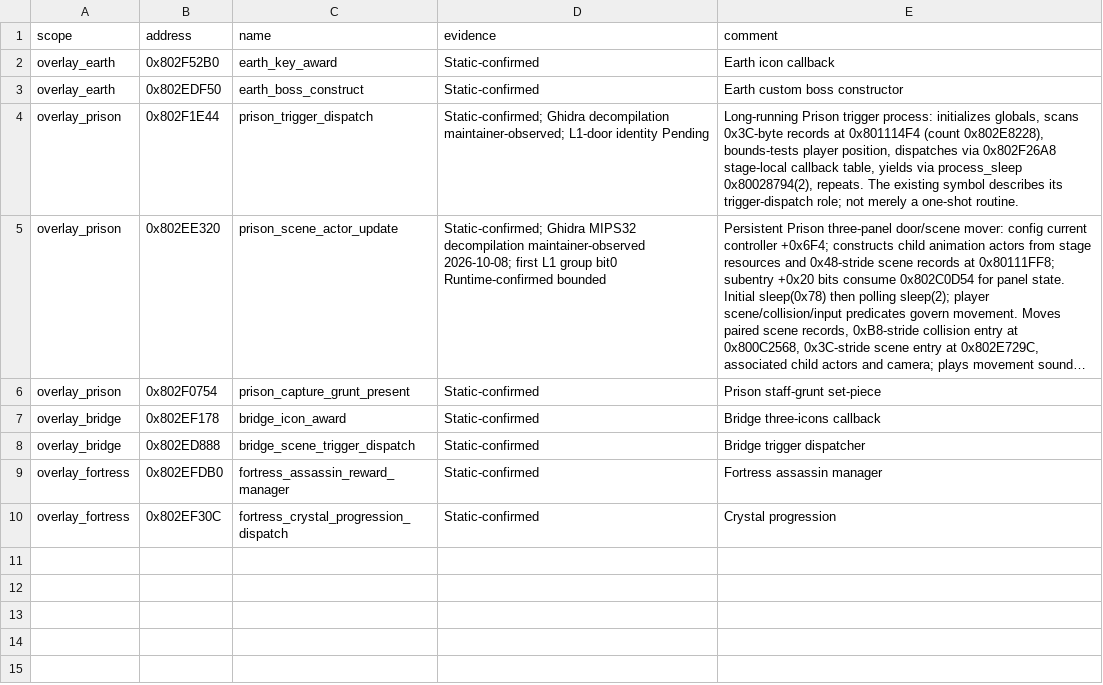
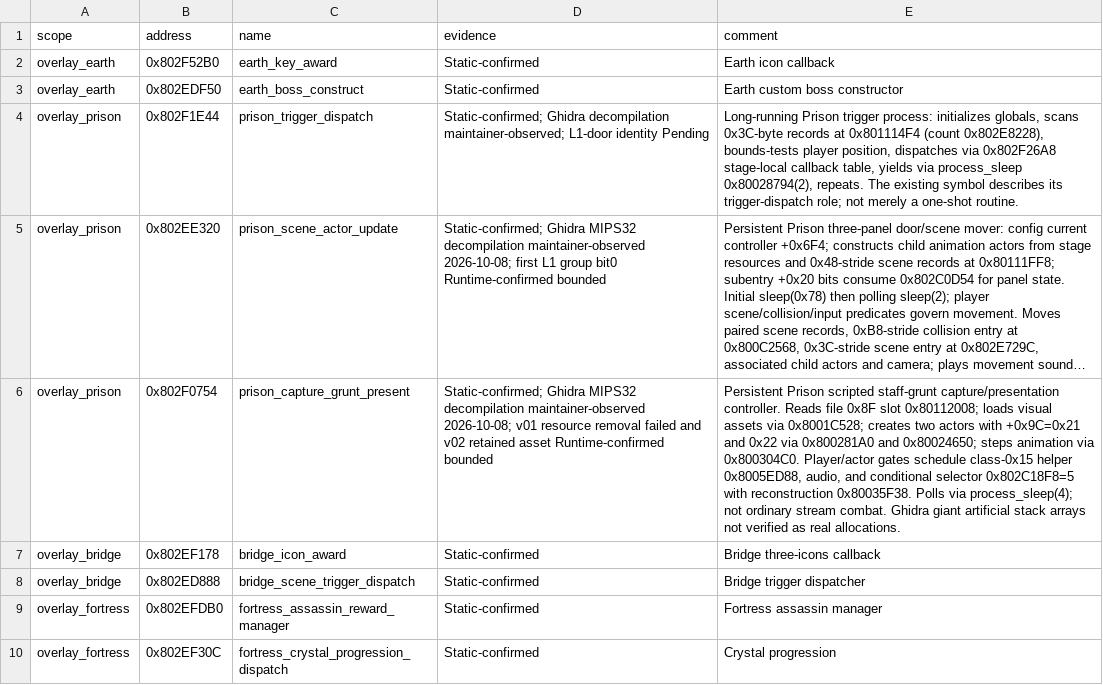
Before and after one commit to smeagol44/MKMSZ-Ghidra, a TSV file: analysis/overlay_functions.tsv, drawn as a sheet; long unchanged cells end in …; the diff names each change by its address in the sheet, - before the commit and + after, or states it on an @@ line.

Commit message:
Import clarified captured-grunt stage process semantics

```diff
--- a/analysis/overlay_functions.tsv
+++ b/analysis/overlay_functions.tsv
-D6 (evidence): Static-confirmed
+D6 (evidence): Static-confirmed; Ghidra MIPS32 decompilation maintainer-observed 2026-10-08; v01 resource removal failed and v02 retained asset Runtime-confirmed bounded
-E6 (comment): Prison staff-grunt set-piece
+E6 (comment): Persistent Prison scripted staff-grunt capture/presentation controller. Reads file 0x8F slot 0x80112008; loads visual assets via 0x8001C528; creates two actors with +0x9C=0x21 and 0x22 via 0x800281A0 and 0x80024650; steps animation via 0x800304C0. Player/actor gates schedule class-0x15 helper 0x8005ED88, audio, and conditional selector 0x802C18F8=5 with reconstruction 0x80035F38. Polls via process_sleep(4); not ordinary stream combat. Ghidra giant artificial stack arrays not verified as real allocations.
```
